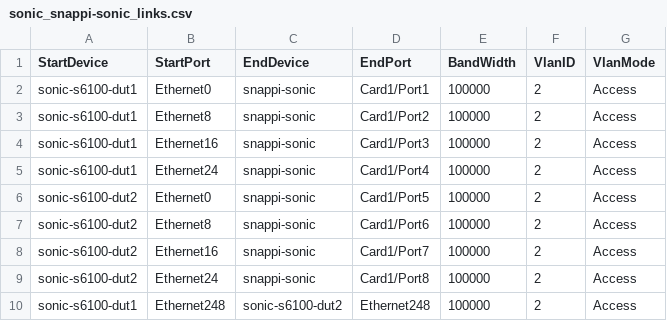
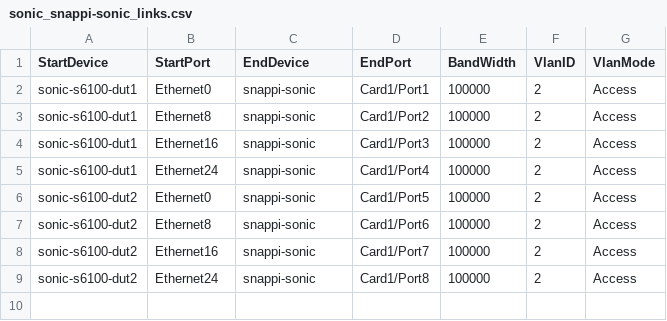
Before and after one commit to selldinesh/sonic-testbed-manager, a CSV file: ixia-calbases-lab/AresOne/ansible/files/sonic_snappi-sonic_links.csv, drawn as a sheet.

```diff
--- a/ixia-calbases-lab/AresOne/ansible/files/sonic_snappi-sonic_links.csv
+++ b/ixia-calbases-lab/AresOne/ansible/files/sonic_snappi-sonic_links.csv
@@ -9,2 +9 @@ sonic-s6100-dut2,Ethernet16,snappi-sonic,Card1/Port7,100000,2,Access
 sonic-s6100-dut2,Ethernet24,snappi-sonic,Card1/Port8,100000,2,Access
-sonic-s6100-dut1,Ethernet248,sonic-s6100-dut2,Ethernet248,100000,2,Access
```
Also changed, not shown: ixia-calbases-lab/AresOne/ansible/testbed.csv, ixia-calbases-lab/Novus/ansible/files/sonic_snappi-sonic_devices.csv, 3 other files.
